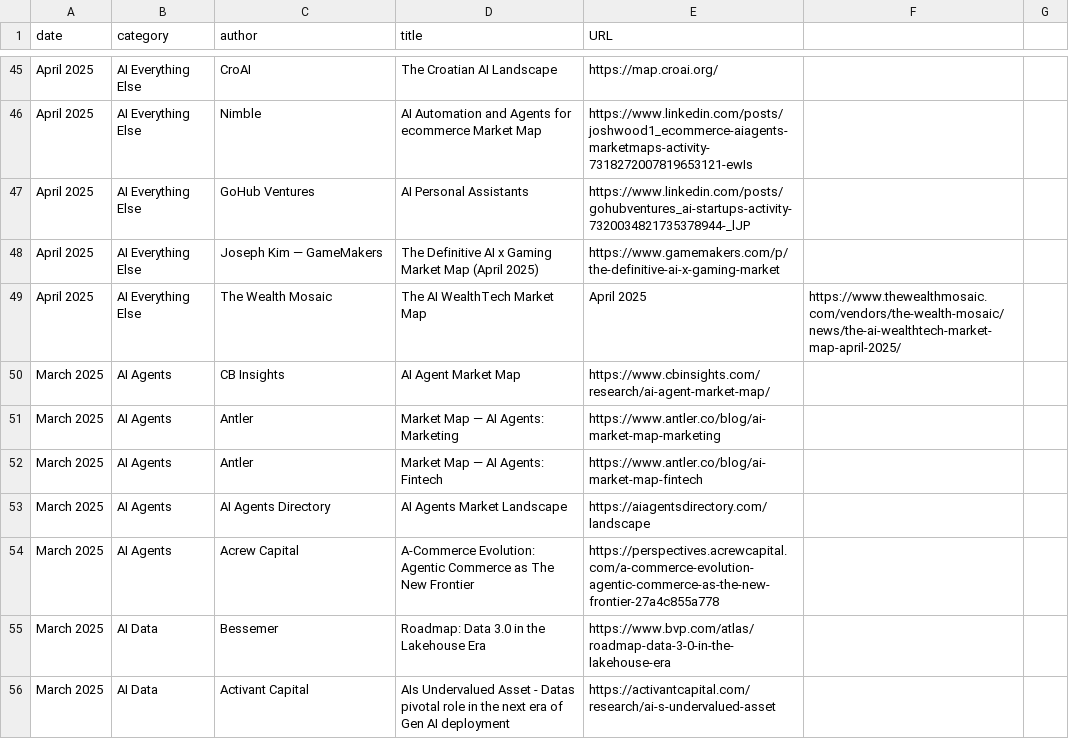
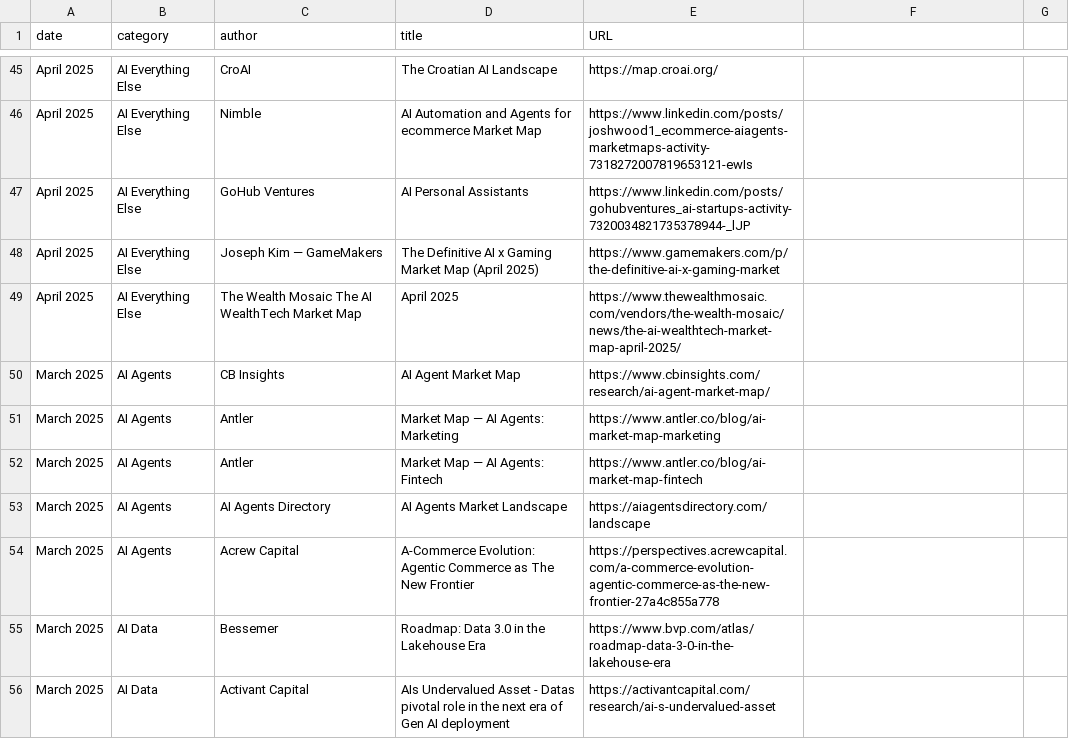
Before and after one commit to joylarkin/Awesome-AI-Market-Maps, a CSV file: ai_market_maps.csv, drawn as a sheet; only a part is shown, gaps mark what is left out.

Commit message:
Update ai_market_maps.csv
1

```diff
--- a/ai_market_maps.csv
+++ b/ai_market_maps.csv
@@ -48,3 +48,3 @@ April 2025,AI Everything Else,GoHub Ventures,AI Personal Assistants,https://www.
 April 2025,AI Everything Else,Joseph Kim — GameMakers,The Definitive AI x Gaming Market Map (April 2025),https://www.gamemakers.com/p/the-definitive-ai-x-gaming-market
-April 2025,AI Everything Else,The Wealth Mosaic,The AI WealthTech Market Map, April 2025,https://www.thewealthmosaic.com/vendors/the-wealth-mosaic/news/the-ai-wealthtech-market-map-april-2025/
+April 2025,AI Everything Else,The Wealth Mosaic The AI WealthTech Market Map, April 2025,https://www.thewealthmosaic.com/vendors/the-wealth-mosaic/news/the-ai-wealthtech-market-map-april-2025/
 March 2025,AI Agents,CB Insights,AI Agent Market Map,https://www.cbinsights.com/research/ai-agent-market-map/
```
